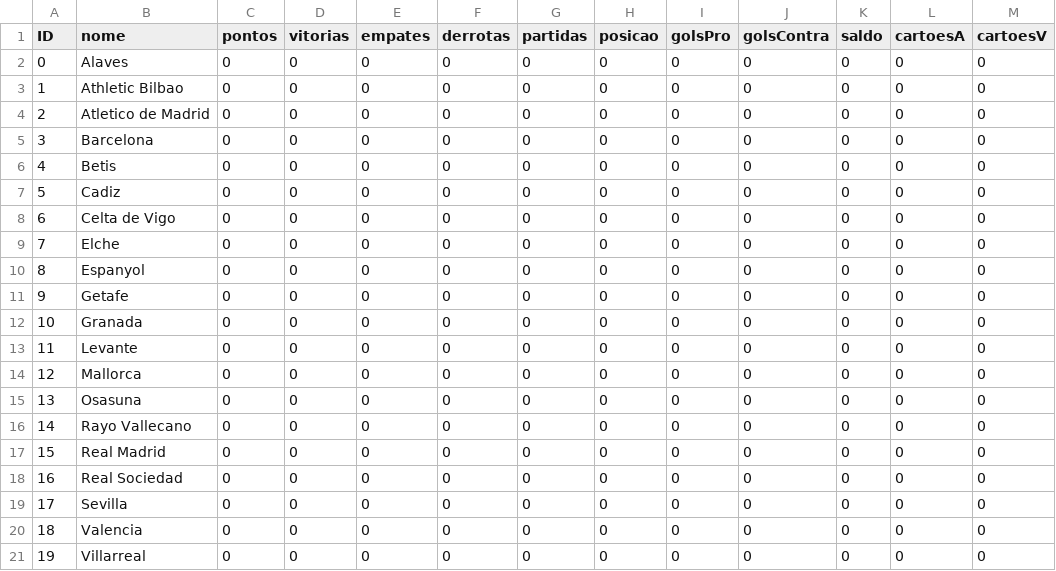
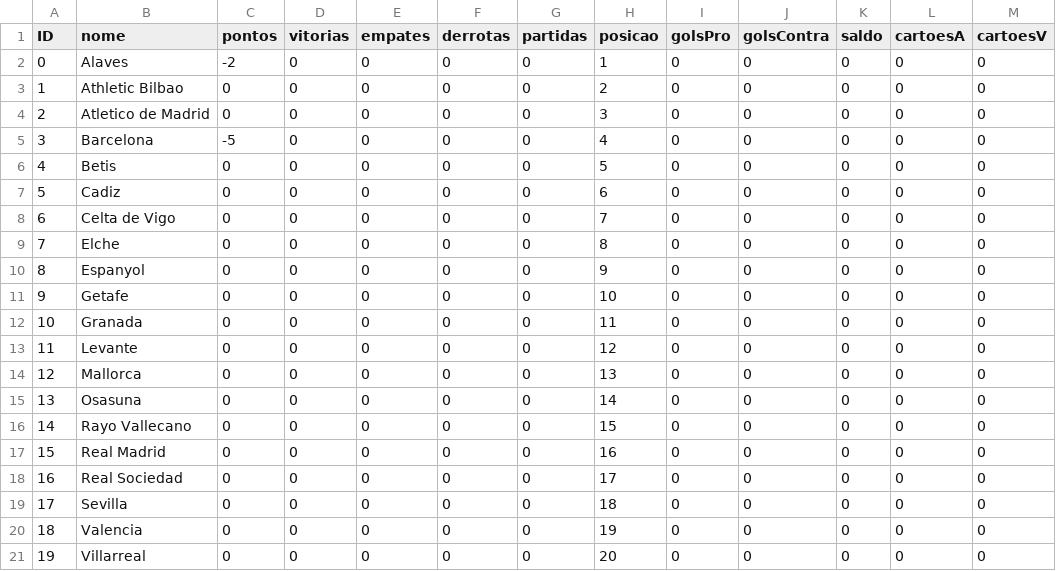
Before and after one commit to leovasc5/la-liga-intelligence, a CSV file: database/dados.csv, drawn as a sheet.

Commit message:
Banco de dados e Planilha csv 100% integrados

```diff
--- a/database/dados.csv
+++ b/database/dados.csv
@@ -1,21 +1,21 @@
 ID;nome;pontos;vitorias;empates;derrotas;partidas;posicao;golsPro;golsContra;saldo;cartoesA;cartoesV
-0;Alaves;0;0;0;0;0;0;0;0;0;0;0
-1;Athletic Bilbao;0;0;0;0;0;0;0;0;0;0;0
-2;Atletico de Madrid;0;0;0;0;0;0;0;0;0;0;0
-3;Barcelona;0;0;0;0;0;0;0;0;0;0;0
-4;Betis;0;0;0;0;0;0;0;0;0;0;0
-5;Cadiz;0;0;0;0;0;0;0;0;0;0;0
-6;Celta de Vigo;0;0;0;0;0;0;0;0;0;0;0
-7;Elche;0;0;0;0;0;0;0;0;0;0;0
-8;Espanyol;0;0;0;0;0;0;0;0;0;0;0
-9;Getafe;0;0;0;0;0;0;0;0;0;0;0
-10;Granada;0;0;0;0;0;0;0;0;0;0;0
-11;Levante;0;0;0;0;0;0;0;0;0;0;0
-12;Mallorca;0;0;0;0;0;0;0;0;0;0;0
-13;Osasuna;0;0;0;0;0;0;0;0;0;0;0
-14;Rayo Vallecano;0;0;0;0;0;0;0;0;0;0;0
-15;Real Madrid;0;0;0;0;0;0;0;0;0;0;0
-16;Real Sociedad;0;0;0;0;0;0;0;0;0;0;0
-17;Sevilla;0;0;0;0;0;0;0;0;0;0;0
-18;Valencia;0;0;0;0;0;0;0;0;0;0;0
-19;Villarreal;0;0;0;0;0;0;0;0;0;0;0
+0;Alaves;-2;0;0;0;0;1;0;0;0;0;0
+1;Athletic Bilbao;0;0;0;0;0;2;0;0;0;0;0
+2;Atletico de Madrid;0;0;0;0;0;3;0;0;0;0;0
+3;Barcelona;-5;0;0;0;0;4;0;0;0;0;0
+4;Betis;0;0;0;0;0;5;0;0;0;0;0
+5;Cadiz;0;0;0;0;0;6;0;0;0;0;0
+6;Celta de Vigo;0;0;0;0;0;7;0;0;0;0;0
+7;Elche;0;0;0;0;0;8;0;0;0;0;0
+8;Espanyol;0;0;0;0;0;9;0;0;0;0;0
+9;Getafe;0;0;0;0;0;10;0;0;0;0;0
+10;Granada;0;0;0;0;0;11;0;0;0;0;0
+11;Levante;0;0;0;0;0;12;0;0;0;0;0
+12;Mallorca;0;0;0;0;0;13;0;0;0;0;0
+13;Osasuna;0;0;0;0;0;14;0;0;0;0;0
+14;Rayo Vallecano;0;0;0;0;0;15;0;0;0;0;0
+15;Real Madrid;0;0;0;0;0;16;0;0;0;0;0
+16;Real Sociedad;0;0;0;0;0;17;0;0;0;0;0
+17;Sevilla;0;0;0;0;0;18;0;0;0;0;0
+18;Valencia;0;0;0;0;0;19;0;0;0;0;0
+19;Villarreal;0;0;0;0;0;20;0;0;0;0;0
```
Also changed, not shown: 5 other files.
